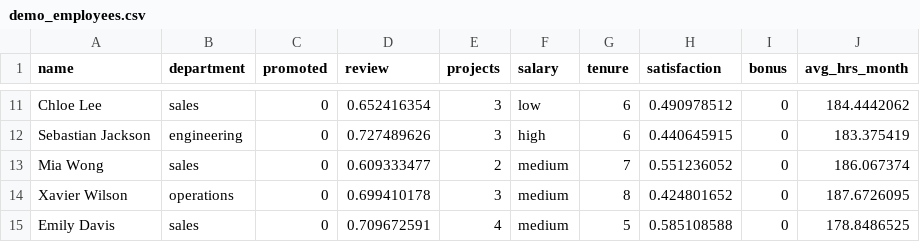
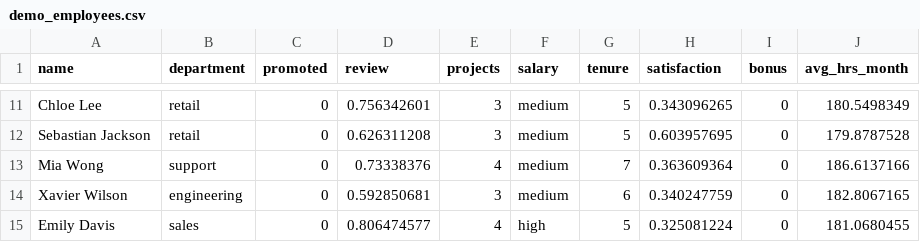
Before and after one commit to IMSUMEET/Employee_Turnover_Prediction, a CSV file: demo_employees.csv, drawn as a sheet; only a part is shown, gaps mark what is left out; the diff covers the shown part only; the diff names each change by its address in the sheet, - before the commit and + after, or states it on an @@ line.

```diff
--- a/demo_employees.csv
+++ b/demo_employees.csv
-B11 (department): sales
+B11 (department): retail
-D11 (review): 0.652416354
+D11 (review): 0.756342601
-F11 (salary): low
+F11 (salary): medium
-G11:G12 (tenure): 6
+G11:G12 (tenure): 5
-H11 (satisfaction): 0.490978512
+H11 (satisfaction): 0.343096265
-J11 (avg_hrs_month): 184.4442062
+J11 (avg_hrs_month): 180.5498349
-B12 (department): engineering
+B12 (department): retail
-D12 (review): 0.727489626
+D12 (review): 0.626311208
-F12 (salary): high
+F12 (salary): medium
-H12 (satisfaction): 0.440645915
+H12 (satisfaction): 0.603957695
-J12 (avg_hrs_month): 183.375419
+J12 (avg_hrs_month): 179.8787528
-B13 (department): sales
+B13 (department): support
-D13 (review): 0.609333477
+D13 (review): 0.73338376
-E13 (projects): 2
+E13 (projects): 4
-H13 (satisfaction): 0.551236052
+H13 (satisfaction): 0.363609364
-J13 (avg_hrs_month): 186.067374
+J13 (avg_hrs_month): 186.6137166
-B14 (department): operations
+B14 (department): engineering
-D14 (review): 0.699410178
+D14 (review): 0.592850681
-G14 (tenure): 8
+G14 (tenure): 6
-H14 (satisfaction): 0.424801652
+H14 (satisfaction): 0.340247759
-J14 (avg_hrs_month): 187.6726095
+J14 (avg_hrs_month): 182.8067165
-D15 (review): 0.709672591
+D15 (review): 0.806474577
-F15 (salary): medium
+F15 (salary): high
-H15 (satisfaction): 0.585108588
+H15 (satisfaction): 0.325081224
-J15 (avg_hrs_month): 178.8486525
+J15 (avg_hrs_month): 181.0680455
```
Also changed, not shown: 97 edited cells elsewhere in this file.
